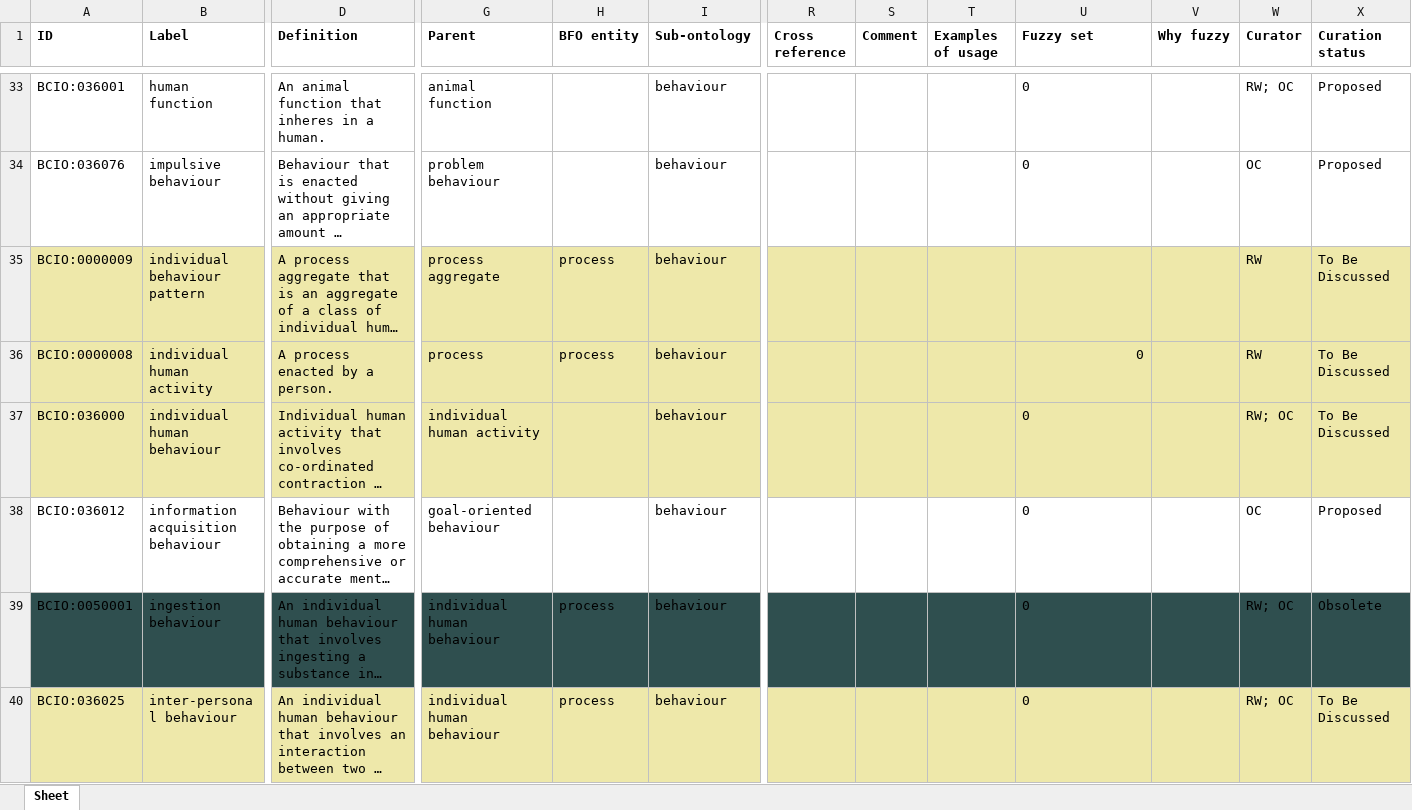
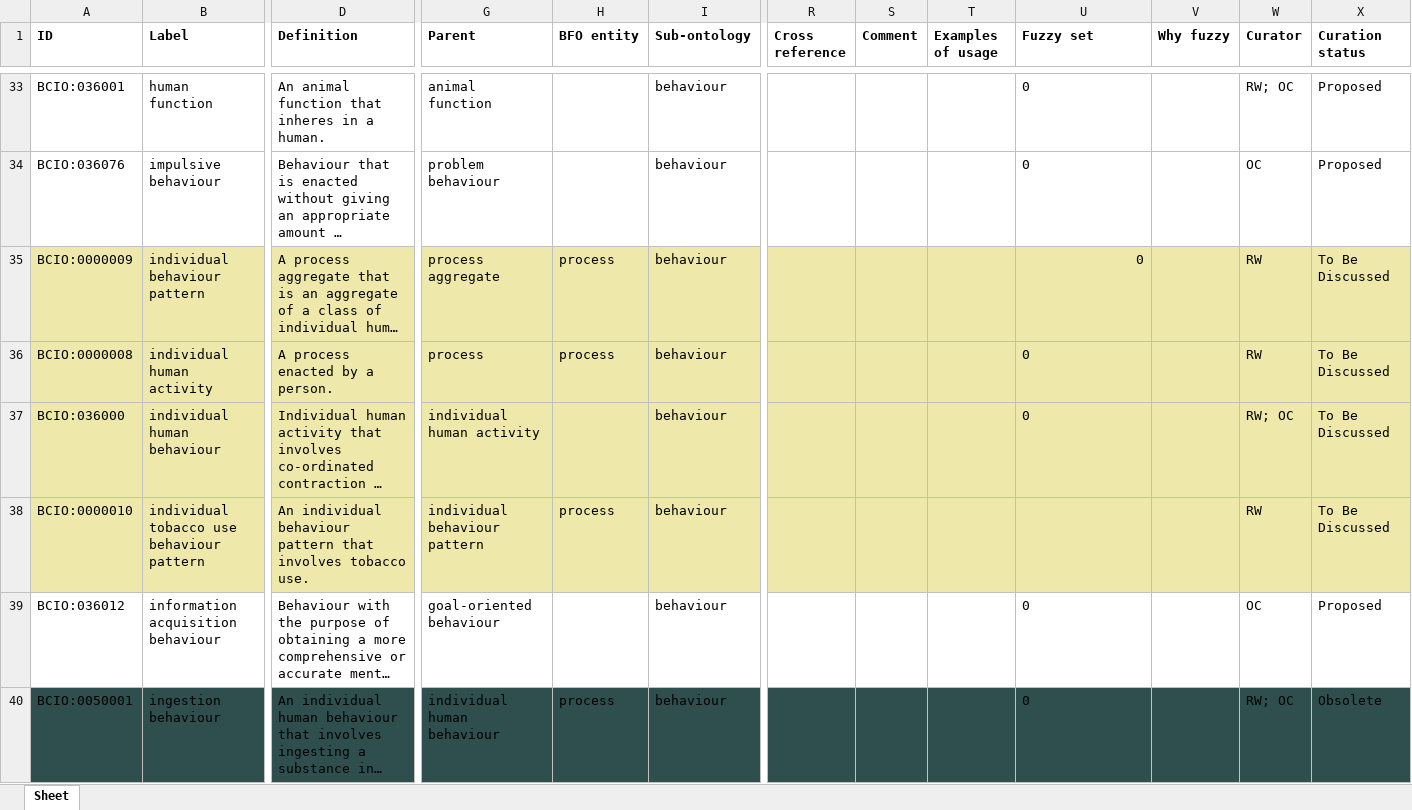
Before and after one commit to HumanBehaviourChangeProject/ontologies, an Excel workbook: Behaviour/BCIO_behaviour.xlsx, sheet Sheet, drawn as a sheet; only a part is shown, gaps mark what is left out; the shorter side is filled out with more unchanged rows; long unchanged cells end in …; values as stored, in another font and other column widths than the file's, no borders; rows hold the shown columns only; the diff names each change by its address in the sheet, - before the commit and + after, or states it on an @@ line.

Commit message:
Updating BCIO_behaviour.xlsx

```diff
--- a/Behaviour/BCIO_behaviour.xlsx (sheet Sheet)
+++ b/Behaviour/BCIO_behaviour.xlsx (sheet Sheet)
-U35 (Fuzzy set): (empty)
+U35 (Fuzzy set): 0
-U36 alignment: right
+U36 alignment: left
+row 38: BCIO:0000010 | individual tobacco use behaviour pattern | An individual behaviour pattern that involves tobacco use. | individual behaviour pattern | process | behaviour |  |  |  |  |  | RW | To Be Discussed
```
